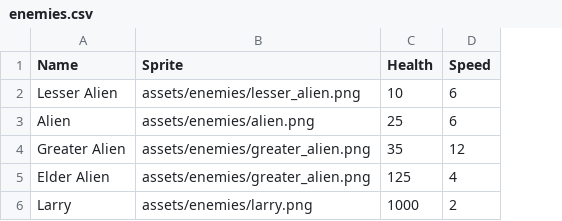
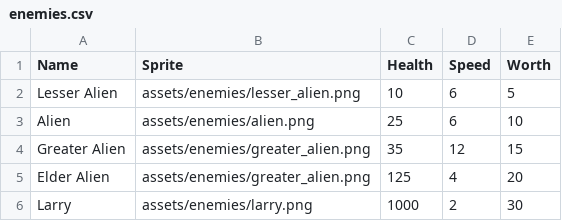
Before and after one commit to MrcsM/COMP1501-Tower-Defense, a CSV file: data/enemies.csv, drawn as a sheet; the diff names each change by its address in the sheet, - before the commit and + after, or states it on an @@ line.

```diff
--- a/data/enemies.csv
+++ b/data/enemies.csv
+column E (Worth), rows 2-6: 5 | 10 | 15 | 20 | 30
```
Also changed, not shown: 6 other files.
